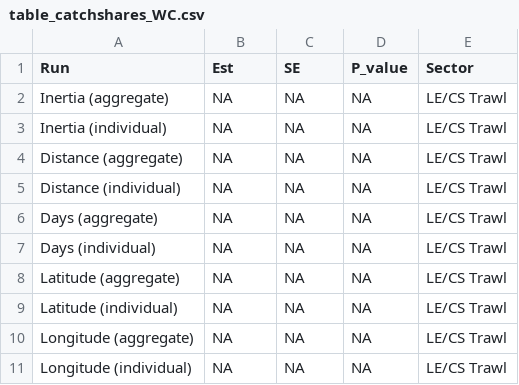
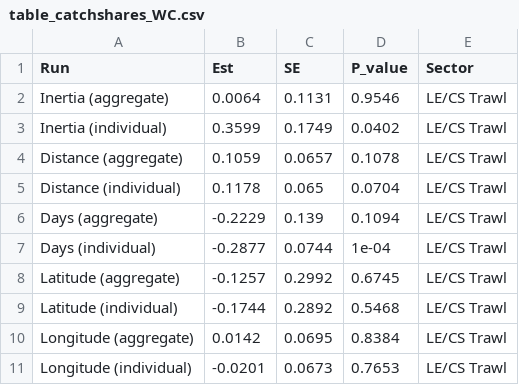
Before and after one commit to kricherson-NOAA/groundfish-spatial-patterns, a CSV file: output/table_catchshares_WC.csv, drawn as a sheet; only a part is shown; the diff covers the shown part only.

Commit message:
WC output

```diff
--- a/output/table_catchshares_WC.csv
+++ b/output/table_catchshares_WC.csv
@@ -1,11 +1,11 @@
 "Run","Est","SE","P_value","Sector"
-"Inertia (aggregate)",NA,NA,NA,"LE/CS Trawl"
-"Inertia (individual)",NA,NA,NA,"LE/CS Trawl"
-"Distance (aggregate)",NA,NA,NA,"LE/CS Trawl"
-"Distance (individual)",NA,NA,NA,"LE/CS Trawl"
-"Days (aggregate)",NA,NA,NA,"LE/CS Trawl"
-"Days (individual)",NA,NA,NA,"LE/CS Trawl"
-"Latitude (aggregate)",NA,NA,NA,"LE/CS Trawl"
-"Latitude (individual)",NA,NA,NA,"LE/CS Trawl"
-"Longitude (aggregate)",NA,NA,NA,"LE/CS Trawl"
-"Longitude (individual)",NA,NA,NA,"LE/CS Trawl"
+"Inertia (aggregate)",0.0064,0.1131,0.9546,"LE/CS Trawl"
+"Inertia (individual)",0.3599,0.1749,0.0402,"LE/CS Trawl"
+"Distance (aggregate)",0.1059,0.0657,0.1078,"LE/CS Trawl"
+"Distance (individual)",0.1178,0.065,0.0704,"LE/CS Trawl"
+"Days (aggregate)",-0.2229,0.139,0.1094,"LE/CS Trawl"
+"Days (individual)",-0.2877,0.0744,1e-04,"LE/CS Trawl"
+"Latitude (aggregate)",-0.1257,0.2992,0.6745,"LE/CS Trawl"
+"Latitude (individual)",-0.1744,0.2892,0.5468,"LE/CS Trawl"
+"Longitude (aggregate)",0.0142,0.0695,0.8384,"LE/CS Trawl"
+"Longitude (individual)",-0.0201,0.0673,0.7653,"LE/CS Trawl"
```
Also changed, not shown: 30 edited cells elsewhere in this file, 54 other files.
